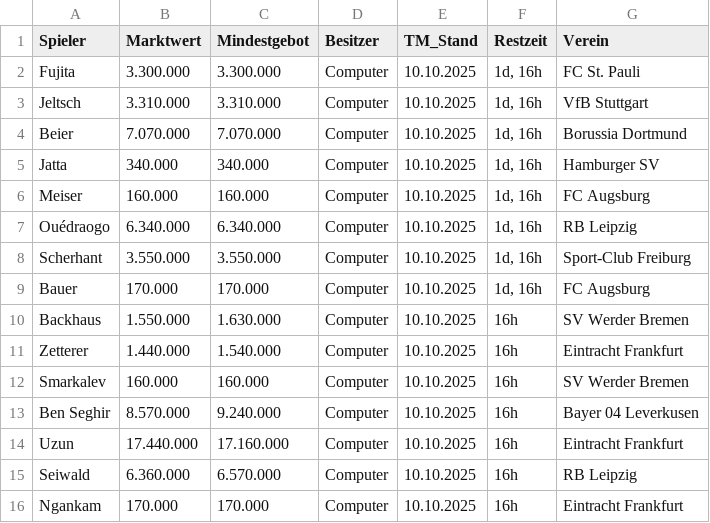
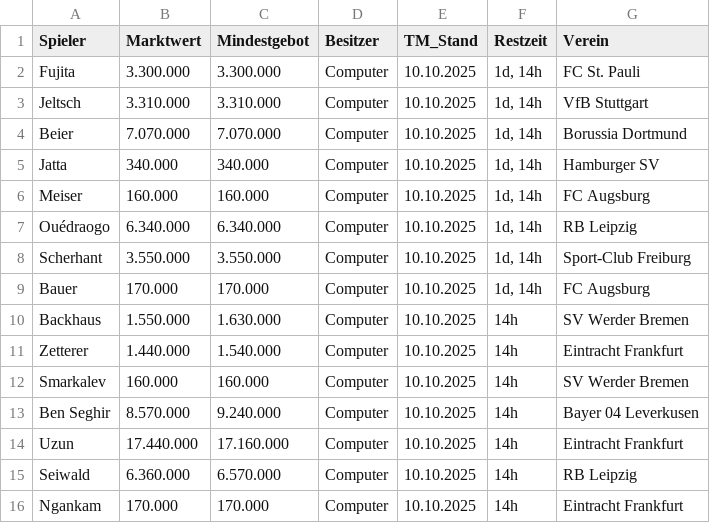
Before and after one commit to ternes90/comunio, a CSV file: data/COMP_TM_RESTZEIT.csv, drawn as a sheet.

```diff
--- a/data/COMP_TM_RESTZEIT.csv
+++ b/data/COMP_TM_RESTZEIT.csv
@@ -1,16 +1,16 @@
 Spieler;Marktwert;Mindestgebot;Besitzer;TM_Stand;Restzeit;Verein
-Fujita;3.300.000;3.300.000;Computer;10.10.2025;1d, 16h;FC St. Pauli
-Jeltsch;3.310.000;3.310.000;Computer;10.10.2025;1d, 16h;VfB Stuttgart
-Beier;7.070.000;7.070.000;Computer;10.10.2025;1d, 16h;Borussia Dortmund
-Jatta;340.000;340.000;Computer;10.10.2025;1d, 16h;Hamburger SV
-Meiser;160.000;160.000;Computer;10.10.2025;1d, 16h;FC Augsburg
-Ouédraogo;6.340.000;6.340.000;Computer;10.10.2025;1d, 16h;RB Leipzig
-Scherhant;3.550.000;3.550.000;Computer;10.10.2025;1d, 16h;Sport-Club Freiburg
-Bauer;170.000;170.000;Computer;10.10.2025;1d, 16h;FC Augsburg
-Backhaus;1.550.000;1.630.000;Computer;10.10.2025;16h;SV Werder Bremen
-Zetterer;1.440.000;1.540.000;Computer;10.10.2025;16h;Eintracht Frankfurt
-Smarkalev;160.000;160.000;Computer;10.10.2025;16h;SV Werder Bremen
-Ben Seghir;8.570.000;9.240.000;Computer;10.10.2025;16h;Bayer 04 Leverkusen
-Uzun;17.440.000;17.160.000;Computer;10.10.2025;16h;Eintracht Frankfurt
-Seiwald;6.360.000;6.570.000;Computer;10.10.2025;16h;RB Leipzig
-Ngankam;170.000;170.000;Computer;10.10.2025;16h;Eintracht Frankfurt
+Fujita;3.300.000;3.300.000;Computer;10.10.2025;1d, 14h;FC St. Pauli
+Jeltsch;3.310.000;3.310.000;Computer;10.10.2025;1d, 14h;VfB Stuttgart
+Beier;7.070.000;7.070.000;Computer;10.10.2025;1d, 14h;Borussia Dortmund
+Jatta;340.000;340.000;Computer;10.10.2025;1d, 14h;Hamburger SV
+Meiser;160.000;160.000;Computer;10.10.2025;1d, 14h;FC Augsburg
+Ouédraogo;6.340.000;6.340.000;Computer;10.10.2025;1d, 14h;RB Leipzig
+Scherhant;3.550.000;3.550.000;Computer;10.10.2025;1d, 14h;Sport-Club Freiburg
+Bauer;170.000;170.000;Computer;10.10.2025;1d, 14h;FC Augsburg
+Backhaus;1.550.000;1.630.000;Computer;10.10.2025;14h;SV Werder Bremen
+Zetterer;1.440.000;1.540.000;Computer;10.10.2025;14h;Eintracht Frankfurt
+Smarkalev;160.000;160.000;Computer;10.10.2025;14h;SV Werder Bremen
+Ben Seghir;8.570.000;9.240.000;Computer;10.10.2025;14h;Bayer 04 Leverkusen
+Uzun;17.440.000;17.160.000;Computer;10.10.2025;14h;Eintracht Frankfurt
+Seiwald;6.360.000;6.570.000;Computer;10.10.2025;14h;RB Leipzig
+Ngankam;170.000;170.000;Computer;10.10.2025;14h;Eintracht Frankfurt
```
Also changed, not shown: data/LI_player_profiles.csv, data/TRANSACTIONS.csv, 3 other files.
